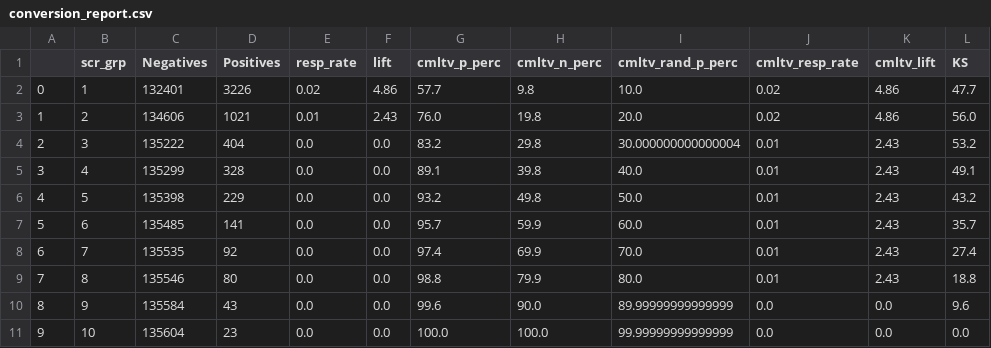
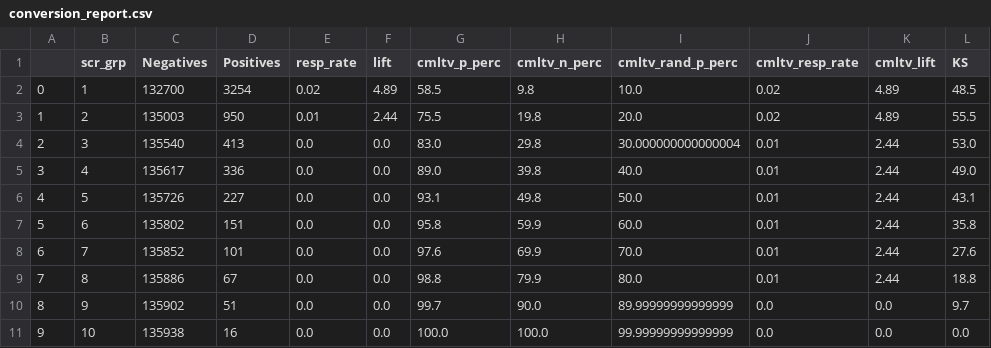
Before and after one commit to yvaz/ml_template, a CSV file: evaluation/conversion_report.csv, drawn as a sheet.

```diff
--- a/evaluation/conversion_report.csv
+++ b/evaluation/conversion_report.csv
@@ -1,11 +1,11 @@
 ,scr_grp,Negatives,Positives,resp_rate,lift,cmltv_p_perc,cmltv_n_perc,cmltv_rand_p_perc,cmltv_resp_rate,cmltv_lift,KS
-0,1,132401,3226,0.02,4.86,57.7,9.8,10.0,0.02,4.86,47.7
-1,2,134606,1021,0.01,2.43,76.0,19.8,20.0,0.02,4.86,56.0
-2,3,135222,404,0.0,0.0,83.2,29.8,30.000000000000004,0.01,2.43,53.2
-3,4,135299,328,0.0,0.0,89.1,39.8,40.0,0.01,2.43,49.1
-4,5,135398,229,0.0,0.0,93.2,49.8,50.0,0.01,2.43,43.2
-5,6,135485,141,0.0,0.0,95.7,59.9,60.0,0.01,2.43,35.7
-6,7,135535,92,0.0,0.0,97.4,69.9,70.0,0.01,2.43,27.4
-7,8,135546,80,0.0,0.0,98.8,79.9,80.0,0.01,2.43,18.8
-8,9,135584,43,0.0,0.0,99.6,90.0,89.99999999999999,0.0,0.0,9.6
-9,10,135604,23,0.0,0.0,100.0,100.0,99.99999999999999,0.0,0.0,0.0
+0,1,132700,3254,0.02,4.89,58.5,9.8,10.0,0.02,4.89,48.5
+1,2,135003,950,0.01,2.44,75.5,19.8,20.0,0.02,4.89,55.5
+2,3,135540,413,0.0,0.0,83.0,29.8,30.000000000000004,0.01,2.44,53.0
+3,4,135617,336,0.0,0.0,89.0,39.8,40.0,0.01,2.44,49.0
+4,5,135726,227,0.0,0.0,93.1,49.8,50.0,0.01,2.44,43.1
+5,6,135802,151,0.0,0.0,95.8,59.9,60.0,0.01,2.44,35.8
+6,7,135852,101,0.0,0.0,97.6,69.9,70.0,0.01,2.44,27.6
+7,8,135886,67,0.0,0.0,98.8,79.9,80.0,0.01,2.44,18.8
+8,9,135902,51,0.0,0.0,99.7,90.0,89.99999999999999,0.0,0.0,9.7
+9,10,135938,16,0.0,0.0,100.0,100.0,99.99999999999999,0.0,0.0,0.0
```
Also changed, not shown: train_results/conversion_report.csv, train_results/results.csv, 22 other files.
